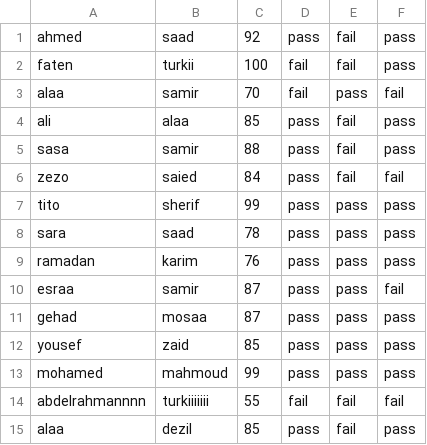
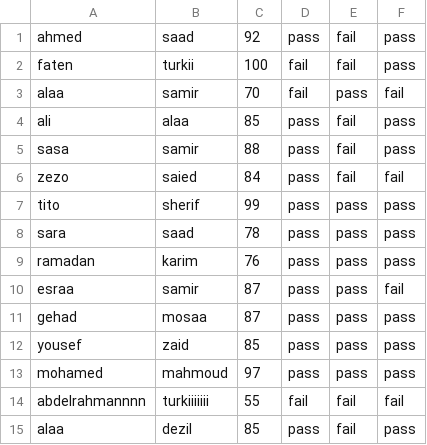
Before and after one commit to abdo-Turkii/School-Database-Project, a CSV file: data2.csv, drawn as a sheet.

```diff
--- a/data2.csv
+++ b/data2.csv
@@ -12,3 +12,3 @@ gehad,mosaa,87,pass,pass,pass
 yousef,zaid,85,pass,pass,pass
-mohamed,mahmoud,99,pass,pass,pass
+mohamed,mahmoud,97,pass,pass,pass
 abdelrahmannnn,turkiiiiiii,55,fail,fail,fail
```
Also changed, not shown: 4 other files.
